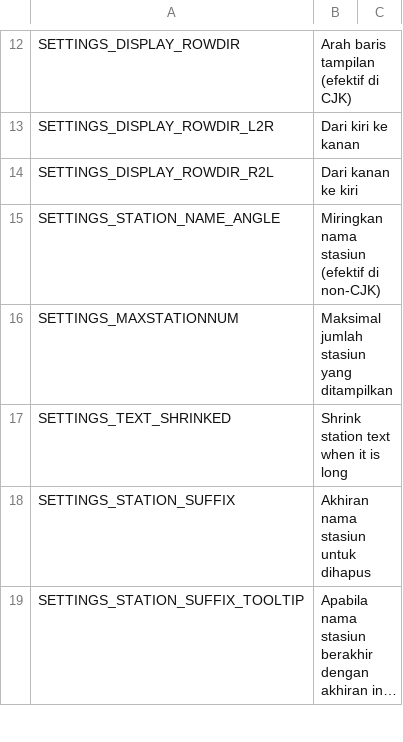
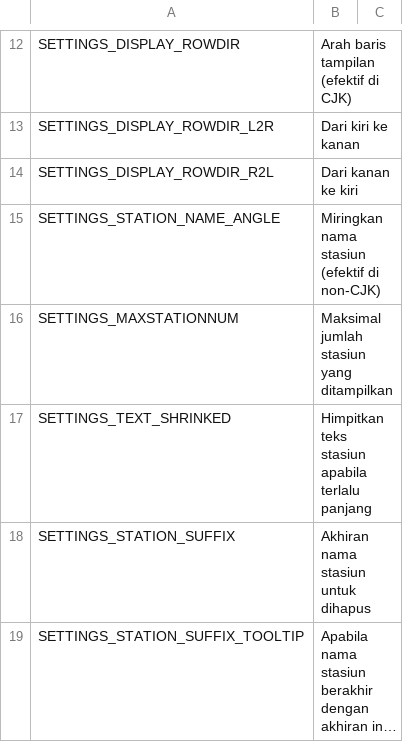
Before and after one commit to will258012/TrainDisplayUpdated, a CSV file: TrainDisplay/Translations/id-ID.csv, drawn as a sheet; only a part is shown, gaps mark what is left out; long unchanged cells end in ….

Commit message:
New translations en-en.csv (Indonesian)
[ci skip]

```diff
--- a/TrainDisplay/Translations/id-ID.csv
+++ b/TrainDisplay/Translations/id-ID.csv
@@ -16,3 +16,3 @@
 "SETTINGS_MAXSTATIONNUM","Maksimal jumlah stasiun yang ditampilkan",""
-"SETTINGS_TEXT_SHRINKED","Shrink station text when it is long",""
+"SETTINGS_TEXT_SHRINKED","Himpitkan teks stasiun apabila terlalu panjang",""
 "SETTINGS_STATION_SUFFIX","Akhiran nama stasiun untuk dihapus",""
```
